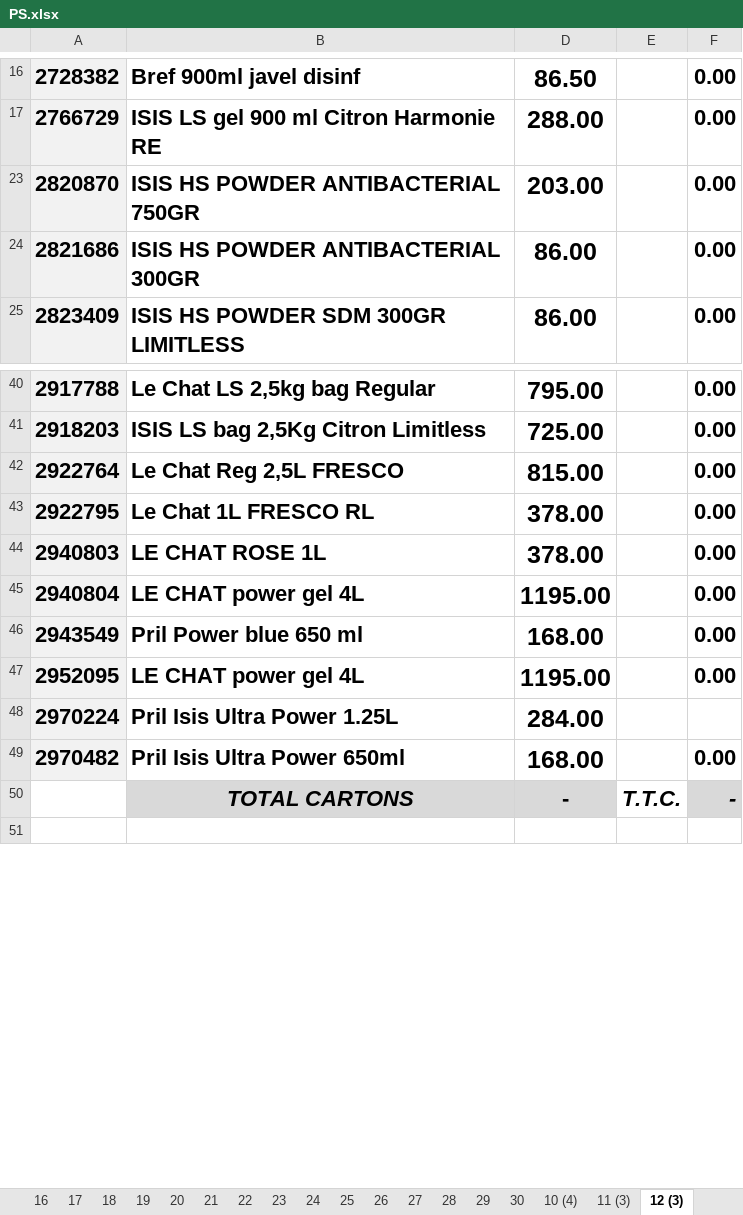
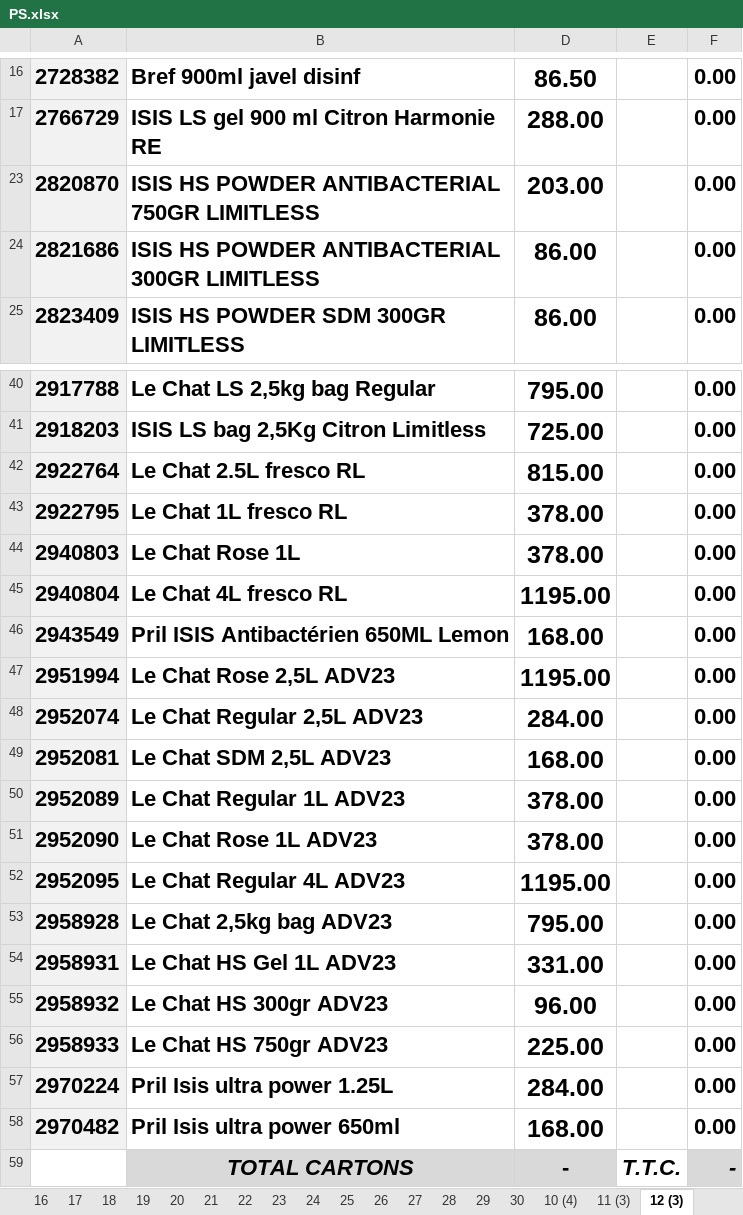
Before and after one commit to kenzaaallouche/Andromede-app1, an Excel workbook: PS.xlsx, sheet 12 (3), drawn as a sheet; only a part is shown, gaps mark what is left out; the shorter side is filled out with more unchanged rows; values as stored, in another font and other column widths than the file's, no borders; conditional formats not drawn; addresses are those after the commit; the diff names each change by its address in the sheet, - before the commit and + after, or states it on an @@ line.

```diff
--- a/PS.xlsx (sheet 12 (3))
+++ b/PS.xlsx (sheet 12 (3))
-B23: ISIS HS POWDER ANTIBACTERIAL 750GR
+B23: ISIS HS POWDER ANTIBACTERIAL 750GR LIMITLESS
-B24: ISIS HS POWDER ANTIBACTERIAL 300GR
+B24: ISIS HS POWDER ANTIBACTERIAL 300GR LIMITLESS
-B42: Le Chat Reg 2,5L FRESCO
+B42: Le Chat 2.5L fresco RL
-B43: Le Chat 1L FRESCO RL
+B43: Le Chat 1L fresco RL
-B44: LE CHAT ROSE 1L
+B44: Le Chat Rose 1L
-B45: LE CHAT power gel 4L
+B45: Le Chat 4L fresco RL
-B46: Pril Power blue 650 ml
+B46: Pril ISIS Antibactérien 650ML Lemon
+row 47: 2951994 | Le Chat Rose 2,5L ADV23 | 1195.00 |  | 0.00
+row 48: 2952074 | Le Chat Regular 2,5L ADV23 | 284.00 |  | 0.00
+row 49: 2952081 | Le Chat SDM 2,5L ADV23 | 168.00 |  | 0.00
+row 50: 2952089 | Le Chat Regular 1L ADV23 | 378.00 |  | 0.00
+row 51: 2952090 | Le Chat Rose 1L ADV23 | 378.00 |  | 0.00
-B52: LE CHAT power gel 4L
+B52: Le Chat Regular 4L ADV23
+row 53: 2958928 | Le Chat 2,5kg bag ADV23 | 795.00 |  | 0.00
+row 54: 2958931 | Le Chat HS Gel 1L ADV23 | 331.00 |  | 0.00
+row 55: 2958932 | Le Chat HS 300gr ADV23 | 96.00 |  | 0.00
+row 56: 2958933 | Le Chat HS 750gr ADV23 | 225.00 |  | 0.00
-B57: Pril Isis Ultra Power 1.25L
+B57: Pril Isis ultra power 1.25L
-F57: (empty)
+F57: 0.00
-B58: Pril Isis Ultra Power 650ml
+B58: Pril Isis ultra power 650ml
```
Also changed, not shown: sheet BON DE PREPARATION, sheet 19 (3), sheet 16 (3), sheet 17 (3), sheet 15 (3), sheet 13 (3), 35 more sheets, formulas that keep their value, hidden cells, PRIXPS.xlsx.
